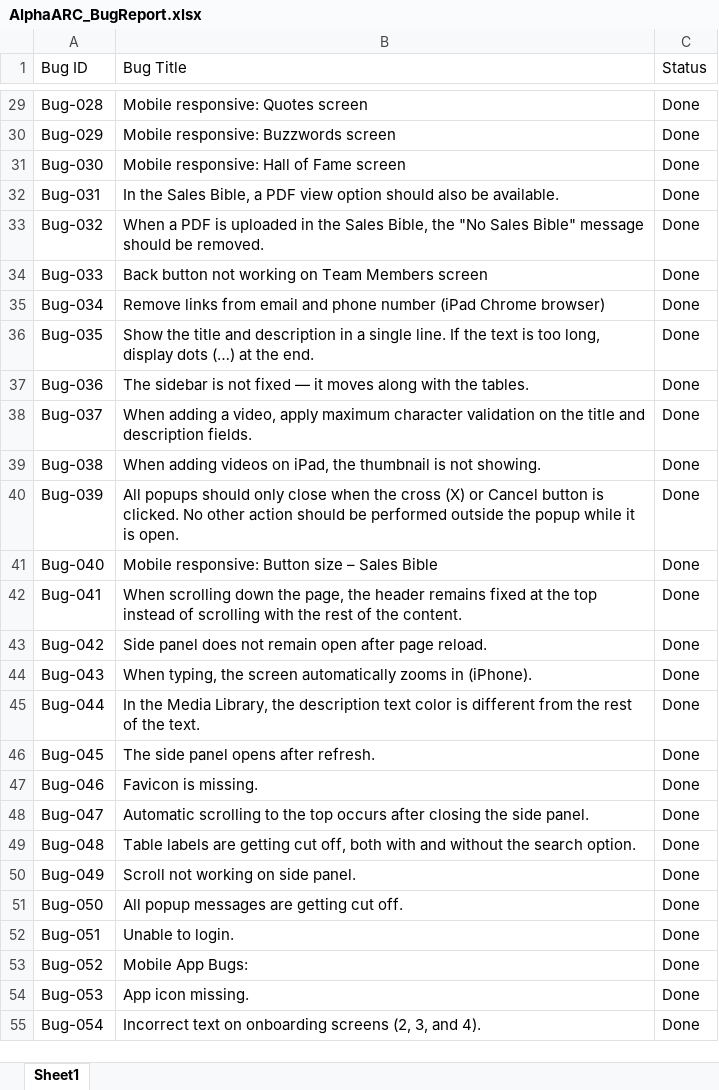
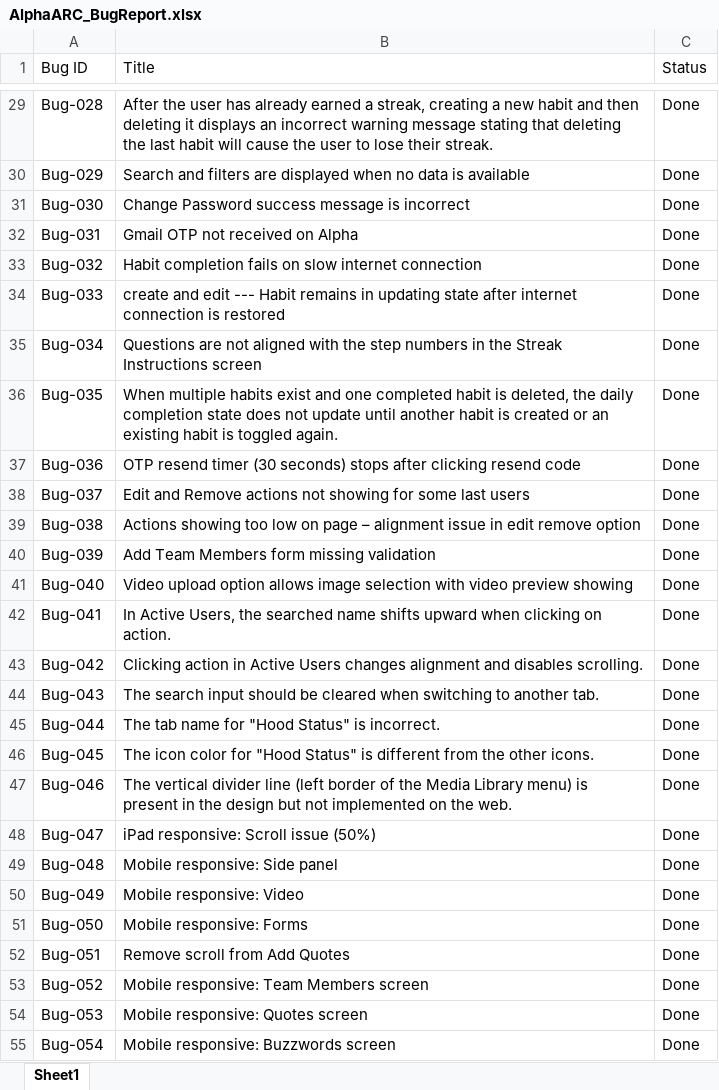
Before and after one commit to rahinanawab/Alpha_Arc, an Excel workbook: AlphaARC_BugReport.xlsx, sheet Sheet1, drawn as a sheet; only a part is shown, gaps mark what is left out; values as stored, in another font and other column widths than the file's, no cell formats; charts and pictures and table styles not drawn; the diff covers the shown part only; the diff names each change by its address in the sheet, - before the commit and + after, or states it on an @@ line.

```diff
--- a/AlphaARC_BugReport.xlsx (sheet Sheet1)
+++ b/AlphaARC_BugReport.xlsx (sheet Sheet1)
-B1: Bug Title
+B1: Title
-B29 (Title): Mobile responsive: Quotes screen
+B29 (Title): After the user has already earned a streak, creating a new habit and then deleting it displays an incorrect warning message stating that deleting the last habit will cause the user to lose their streak.
-B30 (Title): Mobile responsive: Buzzwords screen
+B30 (Title): Search and filters are displayed when no data is available
-B31 (Title): Mobile responsive: Hall of Fame screen
+B31 (Title): Change Password success message is incorrect
-B32 (Title): In the Sales Bible, a PDF view option should also be available.
+B32 (Title): Gmail OTP not received on Alpha
-B33 (Title): When a PDF is uploaded in the Sales Bible, the "No Sales Bible" message should be removed.
+B33 (Title): Habit completion fails on slow internet connection
-B34 (Title): Back button not working on Team Members screen
+B34 (Title): create and edit --- Habit remains in updating state after internet connection is restored
-B35 (Title): Remove links from email and phone number (iPad Chrome browser)
+B35 (Title): Questions are not aligned with the step numbers in the Streak Instructions screen
-B36 (Title): Show the title and description in a single line. If the text is too long, display dots (…) at the end.
+B36 (Title): When multiple habits exist and one completed habit is deleted, the daily completion state does not update until another habit is created or an existing habit is toggled again.
-B37 (Title): The sidebar is not fixed — it moves along with the tables.
+B37 (Title): OTP resend timer (30 seconds) stops after clicking resend code
-B38 (Title): When adding a video, apply maximum character validation on the title and description fields.
+B38 (Title): Edit and Remove actions not showing for some last users
-B39 (Title): When adding videos on iPad, the thumbnail is not showing.
+B39 (Title): Actions showing too low on page – alignment issue in edit remove option
-B40 (Title): All popups should only close when the cross (X) or Cancel button is clicked. No other action should be performed outside the popup while it is open.
+B40 (Title): Add Team Members form missing validation
-B41 (Title): Mobile responsive: Button size – Sales Bible
+B41 (Title): Video upload option allows image selection with video preview showing
-B42 (Title): When scrolling down the page, the header remains fixed at the top instead of scrolling with the rest of the content.
+B42 (Title): In Active Users, the searched name shifts upward when clicking on action.
-B43 (Title): Side panel does not remain open after page reload.
+B43 (Title): Clicking action in Active Users changes alignment and disables scrolling.
-B44 (Title): When typing, the screen automatically zooms in (iPhone).
+B44 (Title): The search input should be cleared when switching to another tab.
-B45 (Title): In the Media Library, the description text color is different from the rest of the text.
+B45 (Title): The tab name for "Hood Status" is incorrect.
-B46 (Title): The side panel opens after refresh.
+B46 (Title): The icon color for "Hood Status" is different from the other icons.
-B47 (Title): Favicon is missing.
+B47 (Title): The vertical divider line (left border of the Media Library menu) is present in the design but not implemented on the web.
-B48 (Title): Automatic scrolling to the top occurs after closing the side panel.
+B48 (Title): iPad responsive: Scroll issue (50%)
-B49 (Title): Table labels are getting cut off, both with and without the search option.
+B49 (Title): Mobile responsive: Side panel
-B50 (Title): Scroll not working on side panel.
+B50 (Title): Mobile responsive: Video
-B51 (Title): All popup messages are getting cut off.
+B51 (Title): Mobile responsive: Forms
-B52 (Title): Unable to login.
+B52 (Title): Remove scroll from Add Quotes
-B53 (Title): Mobile App Bugs:
+B53 (Title): Mobile responsive: Team Members screen
-B54 (Title): App icon missing.
+B54 (Title): Mobile responsive: Quotes screen
-B55 (Title): Incorrect text on onboarding screens (2, 3, and 4).
+B55 (Title): Mobile responsive: Buzzwords screen
```
Also changed, not shown: 111 added rows and 702 edited cells elsewhere in this sheet, cell formats.
